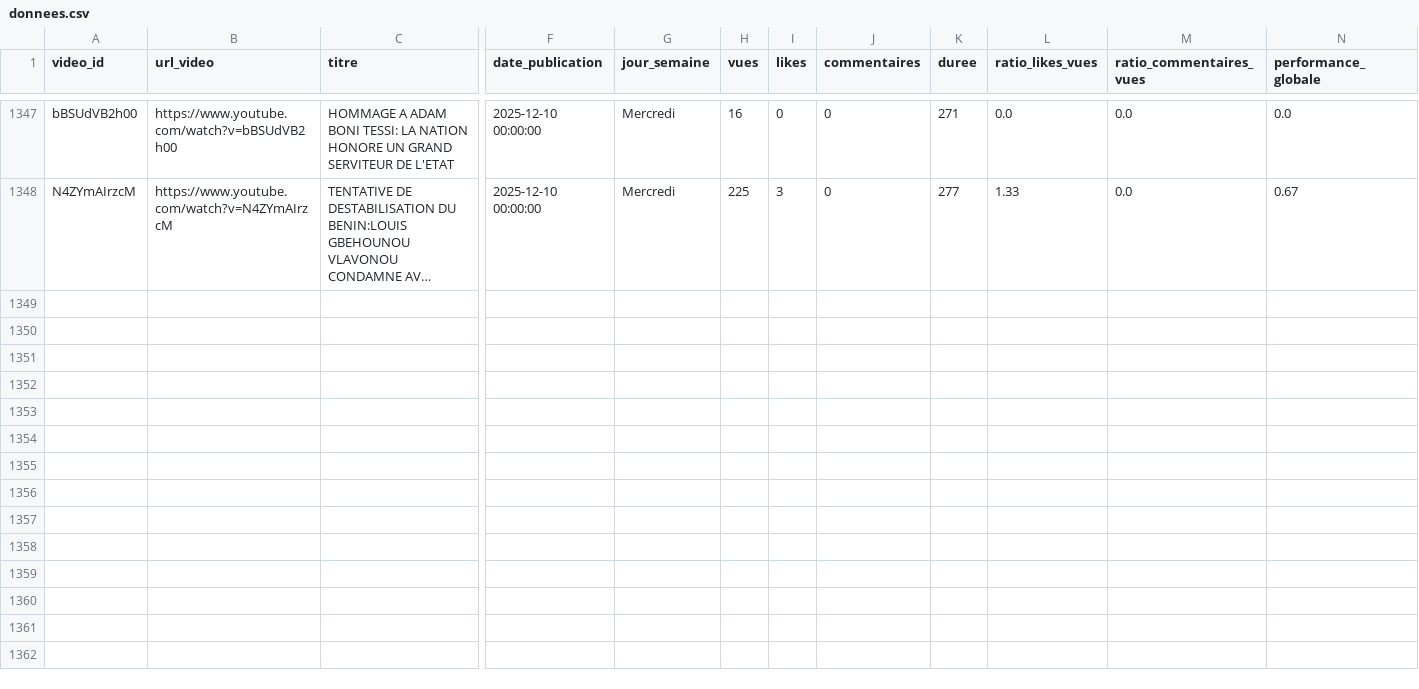
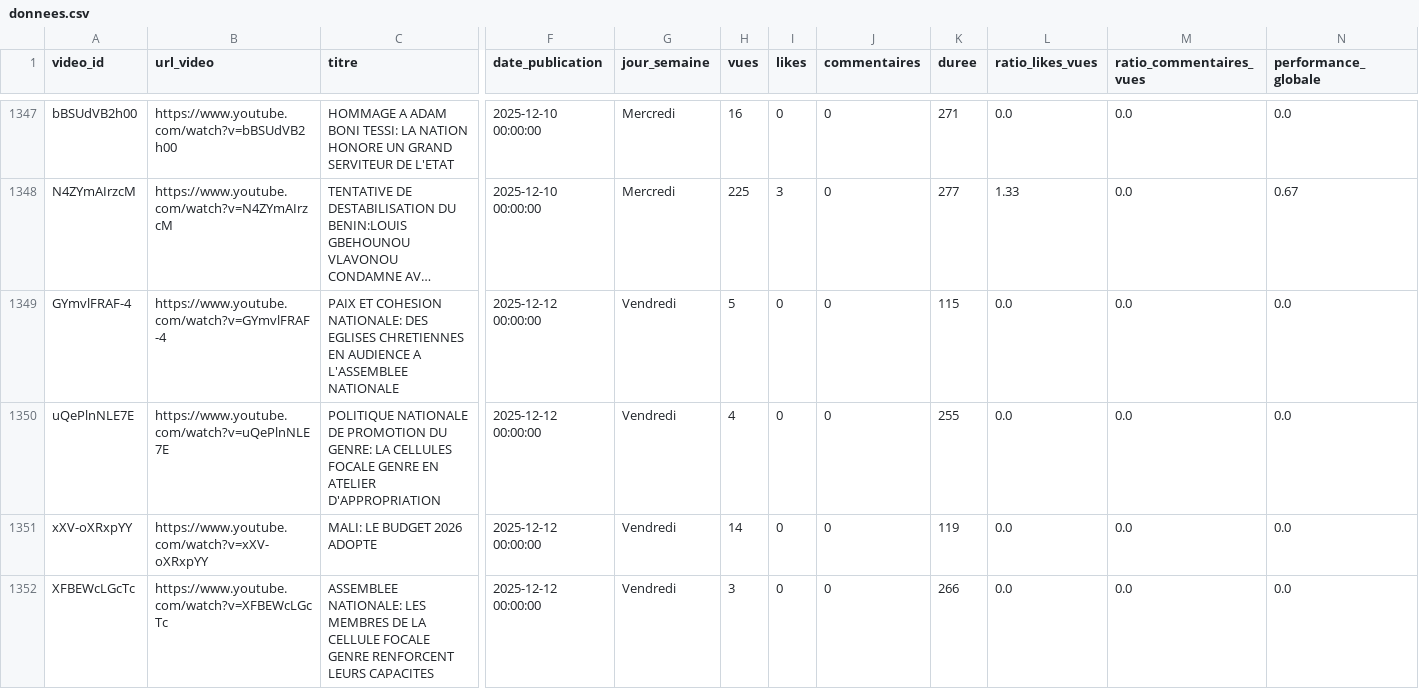
Before and after one commit to duv40/AN-Project, a CSV file: donnees.csv, drawn as a sheet; only a part is shown, gaps mark what is left out; long unchanged cells end in …; rows hold the shown columns only; the diff covers the shown part only; the diff names each change by its address in the sheet, - before the commit and + after, or states it on an @@ line.

```diff
--- a/donnees.csv
+++ b/donnees.csv
+row 1349: GYmvlFRAF-4 | https://www.youtube.com/watch?v=GYmvlFRAF-4 | PAIX ET COHESION NATIONALE: DES EGLISES CHRETIENNES EN AUDIENCE A L'ASSEMBLEE NATIONALE | 2025-12-12 00:00:00 | Vendredi | 5 | 0 | 0 | 115 | 0.0 | 0.0 | 0.0
+row 1350: uQePlnNLE7E | https://www.youtube.com/watch?v=uQePlnNLE7E | POLITIQUE NATIONALE DE PROMOTION DU GENRE: LA CELLULES FOCALE GENRE EN ATELIER D'APPROPRIATION | 2025-12-12 00:00:00 | Vendredi | 4 | 0 | 0 | 255 | 0.0 | 0.0 | 0.0
+row 1351: xXV-oXRxpYY | https://www.youtube.com/watch?v=xXV-oXRxpYY | MALI: LE BUDGET 2026 ADOPTE | 2025-12-12 00:00:00 | Vendredi | 14 | 0 | 0 | 119 | 0.0 | 0.0 | 0.0
+row 1352: XFBEWcLGcTc | https://www.youtube.com/watch?v=XFBEWcLGcTc | ASSEMBLEE NATIONALE: LES MEMBRES DE LA CELLULE FOCALE GENRE RENFORCENT LEURS CAPACITES | 2025-12-12 00:00:00 | Vendredi | 3 | 0 | 0 | 266 | 0.0 | 0.0 | 0.0
```
Also changed, not shown: 4 added rows elsewhere in this file.
